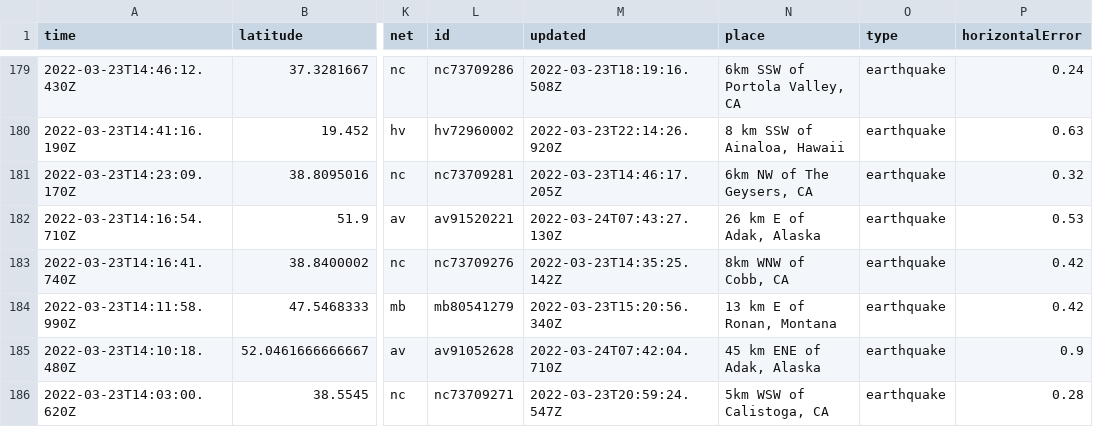
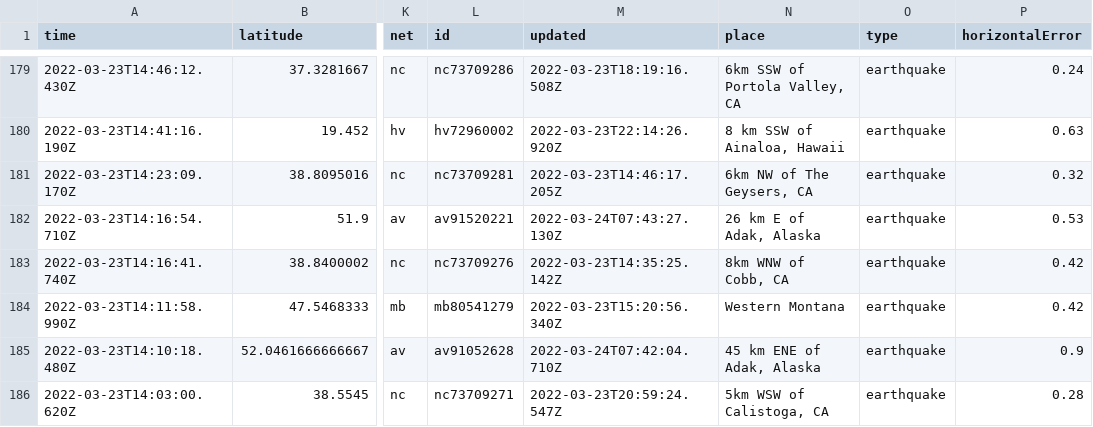
Before and after one commit to pbock/nicar22-github-actions, a CSV file: usgs_current.csv, drawn as a sheet; only a part is shown, gaps mark what is left out; the diff covers the shown part only; the diff names each change by its address in the sheet, - before the commit and + after, or states it on an @@ line.

```diff
--- a/usgs_current.csv
+++ b/usgs_current.csv
-N184 (place): 13 km E of Ronan, Montana
+N184 (place): Western Montana
```
Also changed, not shown: 1 removed row and 7 edited cells elsewhere in this file.
